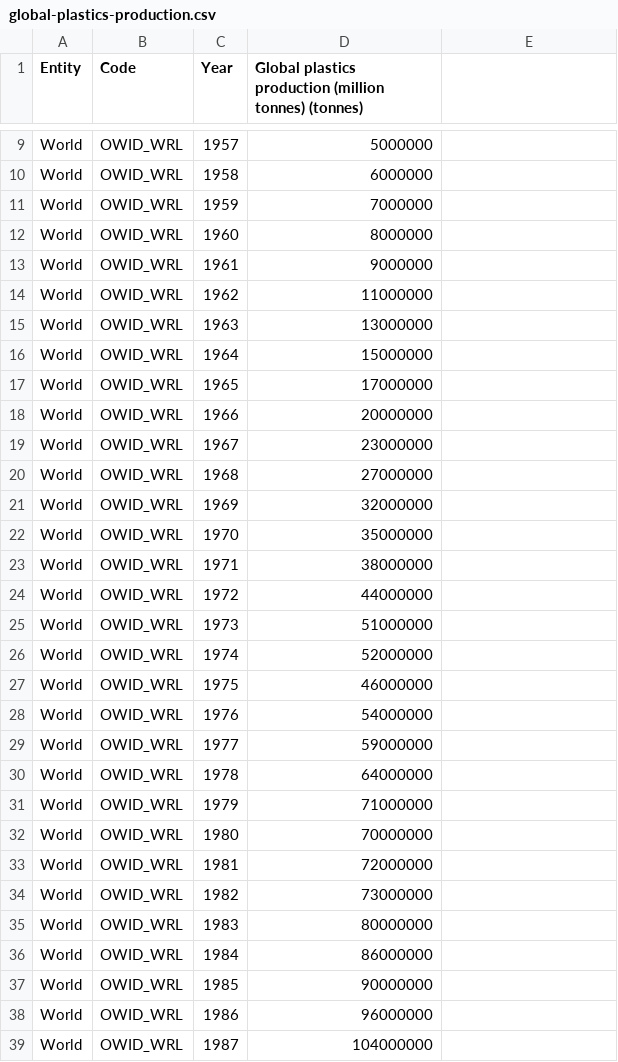
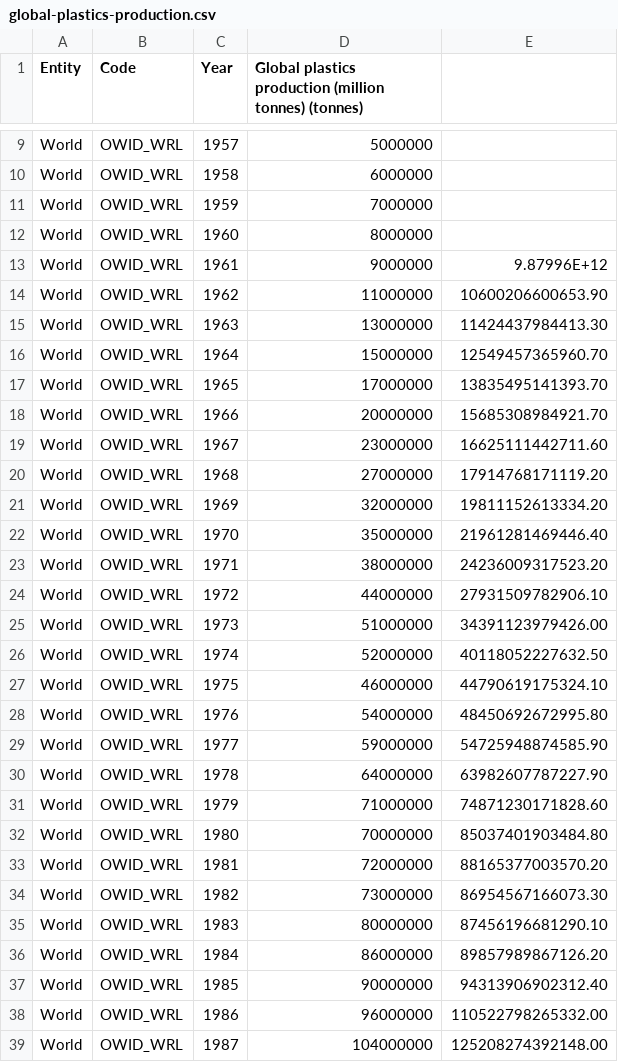
Before and after one commit to lyMeiSEU/ly_schoolhelper, a CSV file: 数模美赛/塑料数据/global-plastics-production.csv, drawn as a sheet; only a part is shown, gaps mark what is left out; the diff covers the shown part only.

```diff
--- a/数模美赛/塑料数据/global-plastics-production.csv
+++ b/数模美赛/塑料数据/global-plastics-production.csv
@@ -13,27 +13,27 @@ World,OWID_WRL,1960,8000000
-World,OWID_WRL,1961,9000000
-World,OWID_WRL,1962,11000000
-World,OWID_WRL,1963,13000000
-World,OWID_WRL,1964,15000000
-World,OWID_WRL,1965,17000000
-World,OWID_WRL,1966,20000000
-World,OWID_WRL,1967,23000000
-World,OWID_WRL,1968,27000000
-World,OWID_WRL,1969,32000000
-World,OWID_WRL,1970,35000000
-World,OWID_WRL,1971,38000000
-World,OWID_WRL,1972,44000000
-World,OWID_WRL,1973,51000000
-World,OWID_WRL,1974,52000000
-World,OWID_WRL,1975,46000000
-World,OWID_WRL,1976,54000000
-World,OWID_WRL,1977,59000000
-World,OWID_WRL,1978,64000000
-World,OWID_WRL,1979,71000000
-World,OWID_WRL,1980,70000000
-World,OWID_WRL,1981,72000000
-World,OWID_WRL,1982,73000000
-World,OWID_WRL,1983,80000000
-World,OWID_WRL,1984,86000000
-World,OWID_WRL,1985,90000000
-World,OWID_WRL,1986,96000000
-World,OWID_WRL,1987,104000000
+World,OWID_WRL,1961,9000000,9.87996E+12
+World,OWID_WRL,1962,11000000,10600206600653.90
+World,OWID_WRL,1963,13000000,11424437984413.30
+World,OWID_WRL,1964,15000000,12549457365960.70
+World,OWID_WRL,1965,17000000,13835495141393.70
+World,OWID_WRL,1966,20000000,15685308984921.70
+World,OWID_WRL,1967,23000000,16625111442711.60
+World,OWID_WRL,1968,27000000,17914768171119.20
+World,OWID_WRL,1969,32000000,19811152613334.20
+World,OWID_WRL,1970,35000000,21961281469446.40
+World,OWID_WRL,1971,38000000,24236009317523.20
+World,OWID_WRL,1972,44000000,27931509782906.10
+World,OWID_WRL,1973,51000000,34391123979426.00
+World,OWID_WRL,1974,52000000,40118052227632.50
+World,OWID_WRL,1975,46000000,44790619175324.10
+World,OWID_WRL,1976,54000000,48450692672995.80
+World,OWID_WRL,1977,59000000,54725948874585.90
+World,OWID_WRL,1978,64000000,63982607787227.90
+World,OWID_WRL,1979,71000000,74871230171828.60
+World,OWID_WRL,1980,70000000,85037401903484.80
+World,OWID_WRL,1981,72000000,88165377003570.20
+World,OWID_WRL,1982,73000000,86954567166073.30
+World,OWID_WRL,1983,80000000,87456196681290.10
+World,OWID_WRL,1984,86000000,89857989867126.20
+World,OWID_WRL,1985,90000000,94313906902312.40
+World,OWID_WRL,1986,96000000,110522798265332.00
+World,OWID_WRL,1987,104000000,125208274392148.00
```
Also changed, not shown: 3 added rows and 28 edited cells elsewhere in this file, 4 other files.
